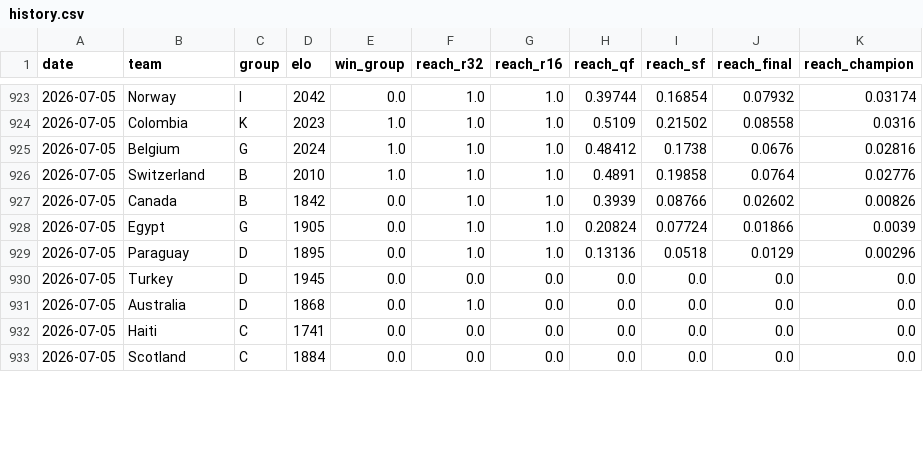
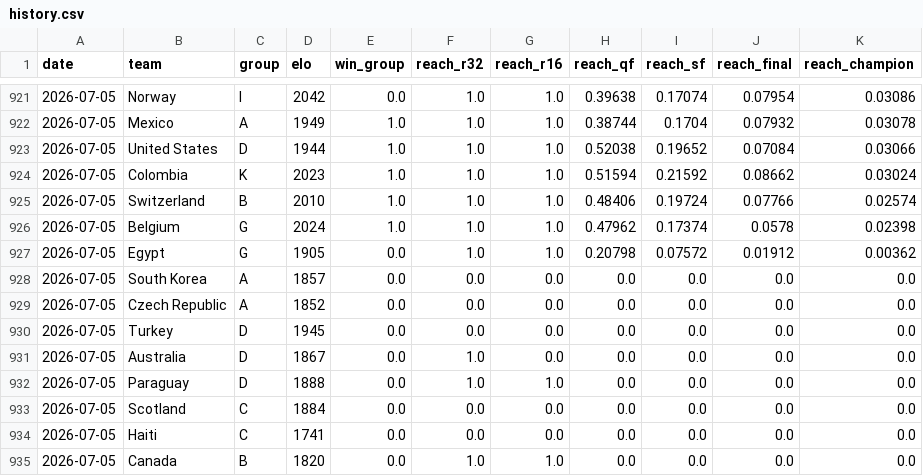
Before and after one commit to wcawleyortega-collab/worldcup-2026-model, a CSV file: outputs/history.csv, drawn as a sheet; only a part is shown, gaps mark what is left out; the diff covers the shown part only.

```diff
--- a/outputs/history.csv
+++ b/outputs/history.csv
@@ -923,11 +921,15 @@ date,team,group,elo,win_group,reach_r32,reach_r16,reach_qf,reach_sf,reach_final,
-2026-07-05,Norway,I,2042,0.0,1.0,1.0,0.39744,0.16854,0.07932,0.03174
-2026-07-05,Colombia,K,2023,1.0,1.0,1.0,0.5109,0.21502,0.08558,0.0316
-2026-07-05,Belgium,G,2024,1.0,1.0,1.0,0.48412,0.1738,0.0676,0.02816
-2026-07-05,Switzerland,B,2010,1.0,1.0,1.0,0.4891,0.19858,0.0764,0.02776
-2026-07-05,Canada,B,1842,0.0,1.0,1.0,0.3939,0.08766,0.02602,0.00826
-2026-07-05,Egypt,G,1905,0.0,1.0,1.0,0.20824,0.07724,0.01866,0.0039
-2026-07-05,Paraguay,D,1895,0.0,1.0,1.0,0.13136,0.0518,0.0129,0.00296
+2026-07-05,Norway,I,2042,0.0,1.0,1.0,0.39638,0.17074,0.07954,0.03086
+2026-07-05,Mexico,A,1949,1.0,1.0,1.0,0.38744,0.1704,0.07932,0.03078
+2026-07-05,United States,D,1944,1.0,1.0,1.0,0.52038,0.19652,0.07084,0.03066
+2026-07-05,Colombia,K,2023,1.0,1.0,1.0,0.51594,0.21592,0.08662,0.03024
+2026-07-05,Switzerland,B,2010,1.0,1.0,1.0,0.48406,0.19724,0.07766,0.02574
+2026-07-05,Belgium,G,2024,1.0,1.0,1.0,0.47962,0.17374,0.0578,0.02398
+2026-07-05,Egypt,G,1905,0.0,1.0,1.0,0.20798,0.07572,0.01912,0.00362
+2026-07-05,South Korea,A,1857,0.0,0.0,0.0,0.0,0.0,0.0,0.0
+2026-07-05,Czech Republic,A,1852,0.0,0.0,0.0,0.0,0.0,0.0,0.0
 2026-07-05,Turkey,D,1945,0.0,0.0,0.0,0.0,0.0,0.0,0.0
-2026-07-05,Australia,D,1868,0.0,1.0,0.0,0.0,0.0,0.0,0.0
+2026-07-05,Australia,D,1867,0.0,1.0,0.0,0.0,0.0,0.0,0.0
+2026-07-05,Paraguay,D,1888,0.0,1.0,1.0,0.0,0.0,0.0,0.0
+2026-07-05,Scotland,C,1884,0.0,0.0,0.0,0.0,0.0,0.0,0.0
 2026-07-05,Haiti,C,1741,0.0,0.0,0.0,0.0,0.0,0.0,0.0
-2026-07-05,Scotland,C,1884,0.0,0.0,0.0,0.0,0.0,0.0,0.0
+2026-07-05,Canada,B,1820,0.0,1.0,1.0,0.0,0.0,0.0,0.0
```
Also changed, not shown: 2 removed rows and 41 edited cells elsewhere in this file, outputs/team_probabilities.csv, 5 other files.
